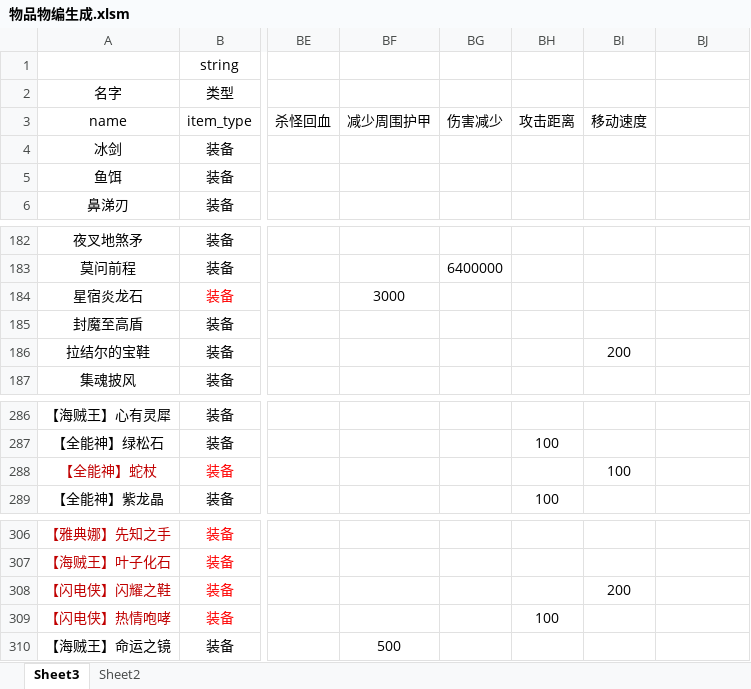
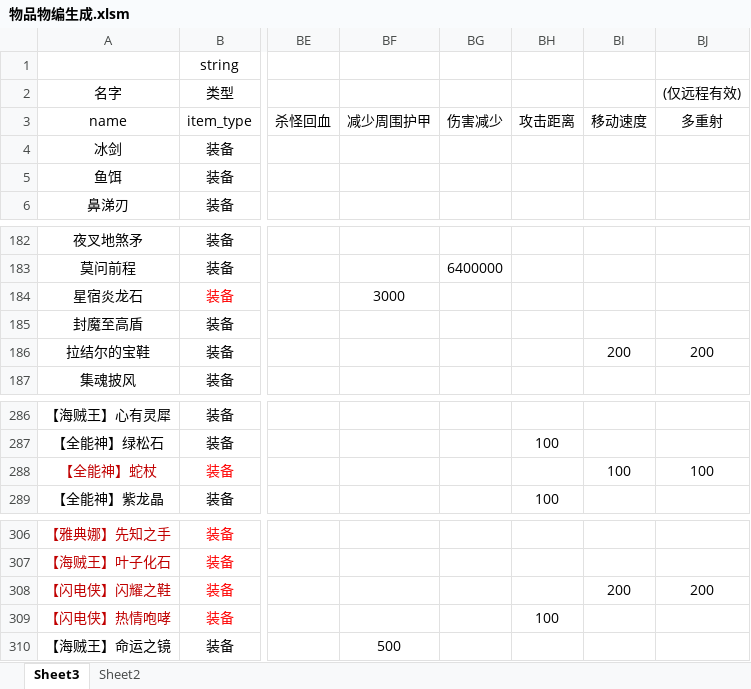
Before and after one commit to jeffworkflow/muban_defence, an Excel workbook: map/table/物品物编生成.xlsm, sheet Sheet3, drawn as a sheet; only a part is shown, gaps mark what is left out; values as stored, in another font and other column widths than the file's, no borders; conditional formats not drawn; the diff names each change by its address in the sheet, - before the commit and + after, or states it on an @@ line.

Commit message:
Update 物品物编生成.xlsm

```diff
--- a/map/table/物品物编生成.xlsm (sheet Sheet3)
+++ b/map/table/物品物编生成.xlsm (sheet Sheet3)
-BJ2: (empty)
+BJ2: (仅远程有效)
-BJ3: (empty)
+BJ3: 多重射
-BJ186: (empty)
+BJ186: 200
-BJ288: (empty)
+BJ288: 100
-BJ308: (empty)
+BJ308: 200
```
